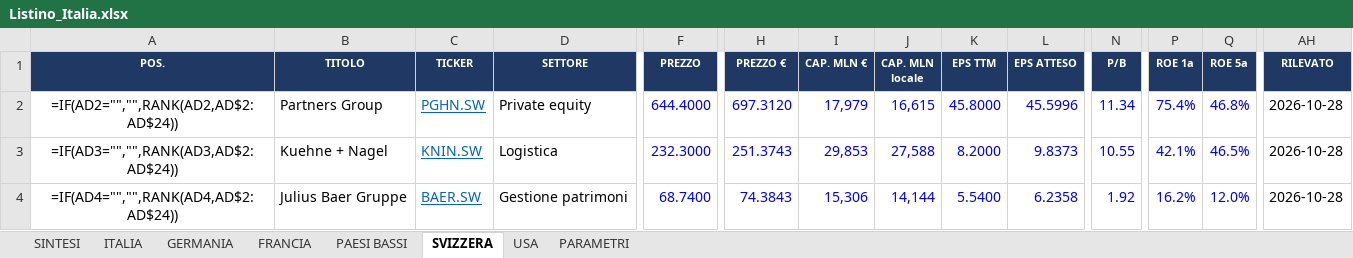
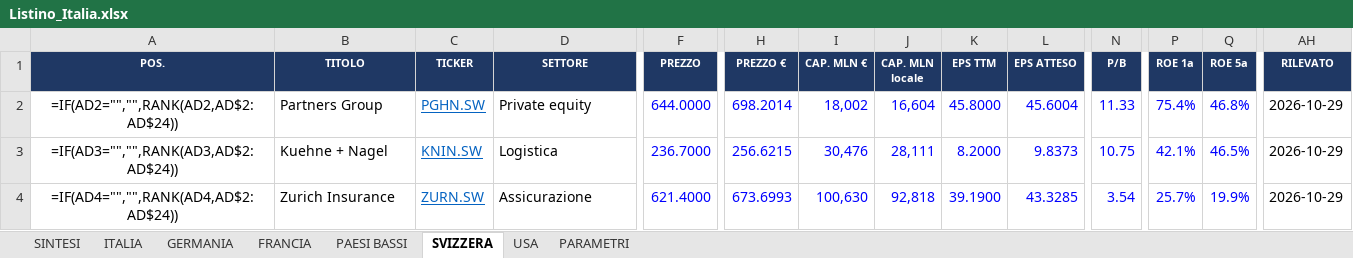
Before and after one commit to FPTechResearch/listino-dati, an Excel workbook: Listino_Italia.xlsx, sheet SVIZZERA, drawn as a sheet; only a part is shown, gaps mark what is left out; values as stored, in another font and other column widths than the file's, no borders; formulas without a stored value are shown as written; conditional formats not drawn; the diff covers the shown part only; the diff names each change by its address in the sheet, - before the commit and + after, or states it on an @@ line.

```diff
--- a/Listino_Italia.xlsx (sheet SVIZZERA)
+++ b/Listino_Italia.xlsx (sheet SVIZZERA)
-F2 (PREZZO): 644.4000
+F2 (PREZZO): 644.0000
-H2 (PREZZO €): 697.3120
+H2 (PREZZO €): 698.2014
-I2 (CAP. MLN €): 17,979
+I2 (CAP. MLN €): 18,002
-J2 (CAP. MLN locale): 16,615
+J2 (CAP. MLN locale): 16,604
-L2 (EPS ATTESO): 45.5996
+L2 (EPS ATTESO): 45.6004
-N2 (P/B): 11.34
+N2 (P/B): 11.33
-AH2:AH4 (RILEVATO): 2026-10-28
+AH2:AH4 (RILEVATO): 2026-10-29
-F3 (PREZZO): 232.3000
+F3 (PREZZO): 236.7000
-H3 (PREZZO €): 251.3743
+H3 (PREZZO €): 256.6215
-I3 (CAP. MLN €): 29,853
+I3 (CAP. MLN €): 30,476
-J3 (CAP. MLN locale): 27,588
+J3 (CAP. MLN locale): 28,111
-N3 (P/B): 10.55
+N3 (P/B): 10.75
-B4 (TITOLO): Julius Baer Gruppe
+B4 (TITOLO): Zurich Insurance
-C4 (TICKER): BAER.SW
+C4 (TICKER): ZURN.SW
-D4 (SETTORE): Gestione patrimoni
+D4 (SETTORE): Assicurazione
-F4 (PREZZO): 68.7400
+F4 (PREZZO): 621.4000
-H4 (PREZZO €): 74.3843
+H4 (PREZZO €): 673.6993
-I4 (CAP. MLN €): 15,306
+I4 (CAP. MLN €): 100,630
-J4 (CAP. MLN locale): 14,144
+J4 (CAP. MLN locale): 92,818
-K4 (EPS TTM): 5.5400
+K4 (EPS TTM): 39.1900
-L4 (EPS ATTESO): 6.2358
+L4 (EPS ATTESO): 43.3285
-N4 (P/B): 1.92
+N4 (P/B): 3.54
-P4 (ROE 1a): 16.2%
+P4 (ROE 1a): 25.7%
-Q4 (ROE 5a): 12.0%
+Q4 (ROE 5a): 19.9%
```
Also changed, not shown: 203 edited cells elsewhere in this sheet, sheet USA, sheet ITALIA, sheet GERMANIA, sheet FRANCIA, sheet PAESI BASSI, 3 other files.
